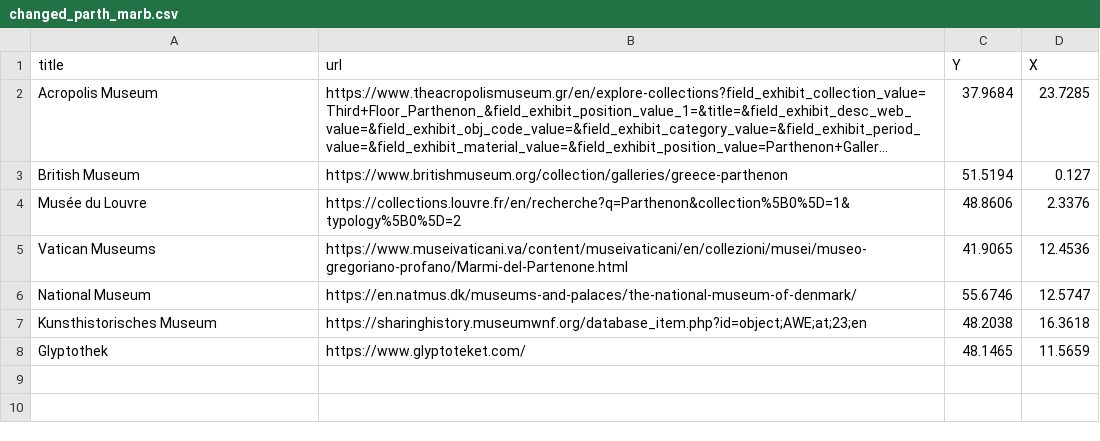
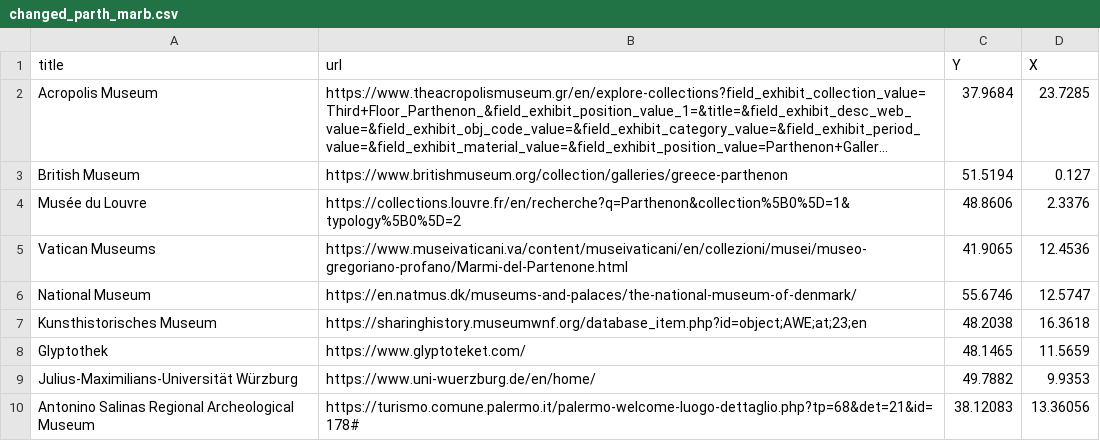
Before and after one commit to ucshama/peripleoDHAW, a CSV file: docs/data/changed_parth_marb.csv, drawn as a sheet; long unchanged cells end in …; the diff names each change by its address in the sheet, - before the commit and + after, or states it on an @@ line.

Commit message:
Update changed_parth_marb.csv

```diff
--- a/docs/data/changed_parth_marb.csv
+++ b/docs/data/changed_parth_marb.csv
+row 9: Julius-Maximilians-Universität Würzburg | https://www.uni-wuerzburg.de/en/home/ | 49.7882 | 9.9353
+row 10: Antonino Salinas Regional Archeological Museum | https://turismo.comune.palermo.it/palermo-welcome-luogo-dettaglio.php?tp=68&det=21&id=178# | 38.12083 | 13.36056
```
